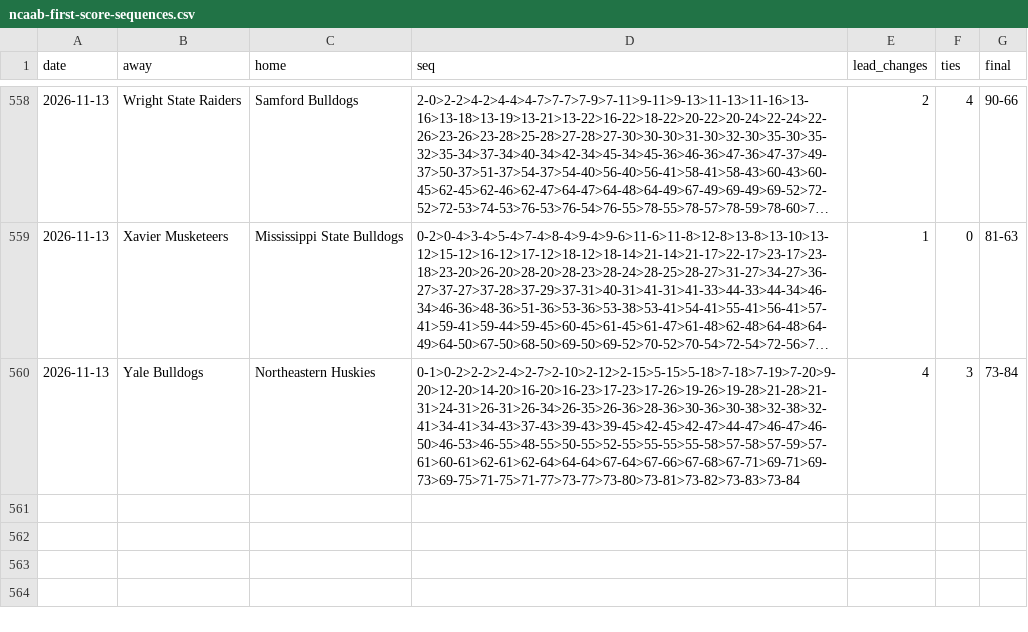
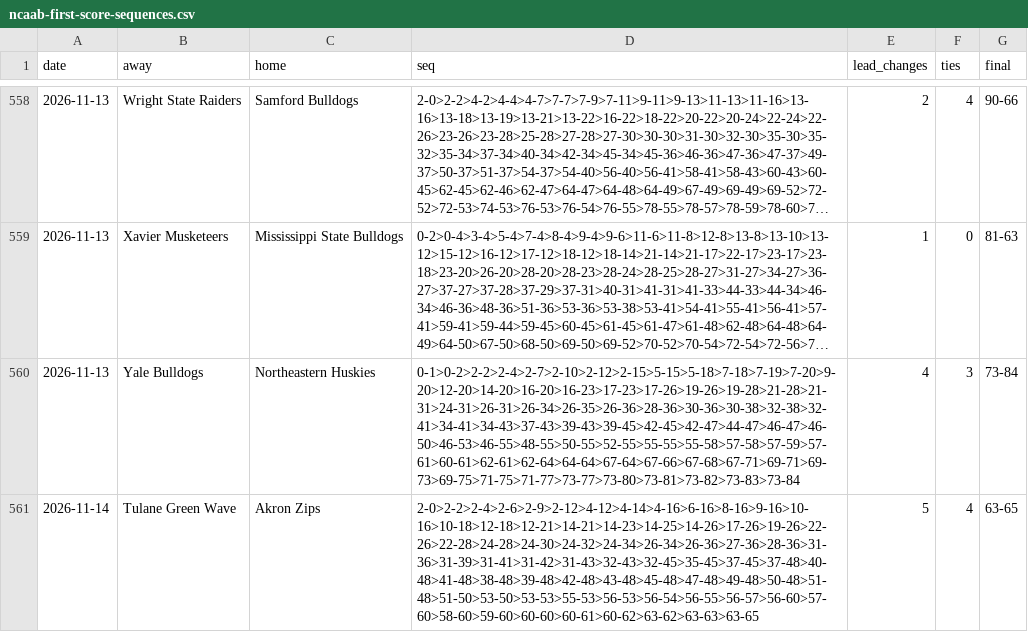
Before and after one commit to michaellvenuti-ops/mv_magic, a CSV file: pc-data/ncaab-first-score-sequences.csv, drawn as a sheet; only a part is shown, gaps mark what is left out; long unchanged cells end in ….

Commit message:
pc-scans sync: pc-data/ncaab-first-score-sequences.csv

```diff
--- a/pc-data/ncaab-first-score-sequences.csv
+++ b/pc-data/ncaab-first-score-sequences.csv
@@ -560 +560,2 @@ date,away,home,seq,lead_changes,ties,final
 2026-11-13,Yale Bulldogs,Northeastern Huskies,0-1>0-2>2-2>2-4>2-7>2-10>2-12>2-15>5-15>5-18>7-18>7-19>7-20>9-20>12-20>14-20>16-20>16-23>17-23>17-26>19-26>19-28>21-28>21-31>24-31>26-31>26-34>26-35>26-36>28-36>30-36>30-38>32-38>32-41>34-41>34-43>37-43>39-43>39-45>42-45>42-47>44-47>46-47>46-50>46-53>46-55>48-55>50-55>52-55>55-55>55-58>57-58>57-59>57-61>60-61>62-61>62-64>64-64>67-64>67-66>67-68>67-71>69-71>69-73>69-75>71-75>71-77>73-77>73-80>73-81>73-82>73-83>73-84,4,3,73-84
+2026-11-14,Tulane Green Wave,Akron Zips,2-0>2-2>2-4>2-6>2-9>2-12>4-12>4-14>4-16>6-16>8-16>9-16>10-16>10-18>12-18>12-21>14-21>14-23>14-25>14-26>17-26>19-26>22-26>22-28>24-28>24-30>24-32>24-34>26-34>26-36>27-36>28-36>31-36>31-39>31-41>31-42>31-43>32-43>32-45>35-45>37-45>37-48>40-48>41-48>38-48>39-48>42-48>43-48>45-48>47-48>49-48>50-48>51-48>51-50>53-50>53-53>55-53>56-53>56-54>56-55>56-57>56-60>57-60>58-60>59-60>60-60>60-61>60-62>63-62>63-63>63-65,5,4,63-65
```
